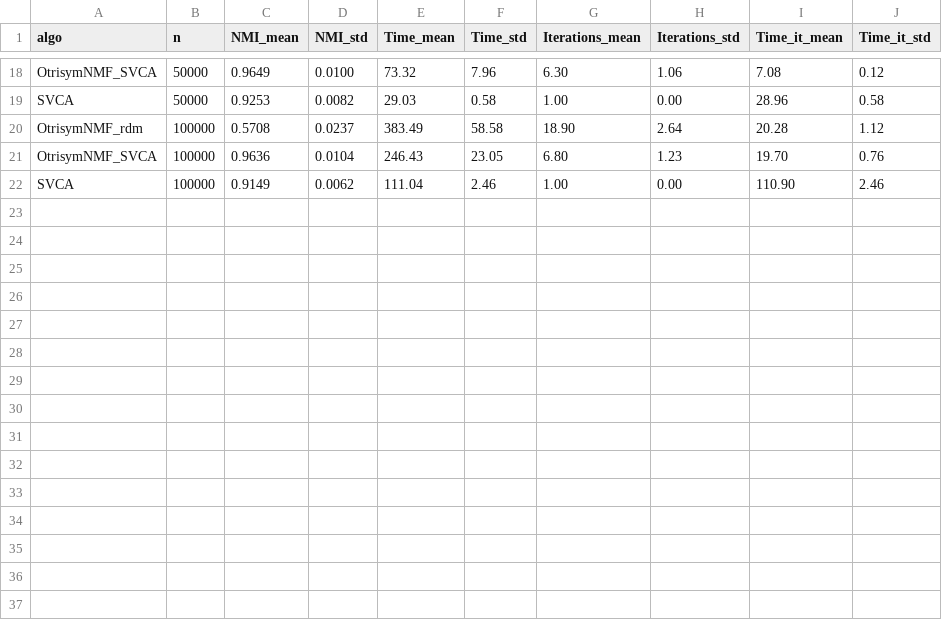
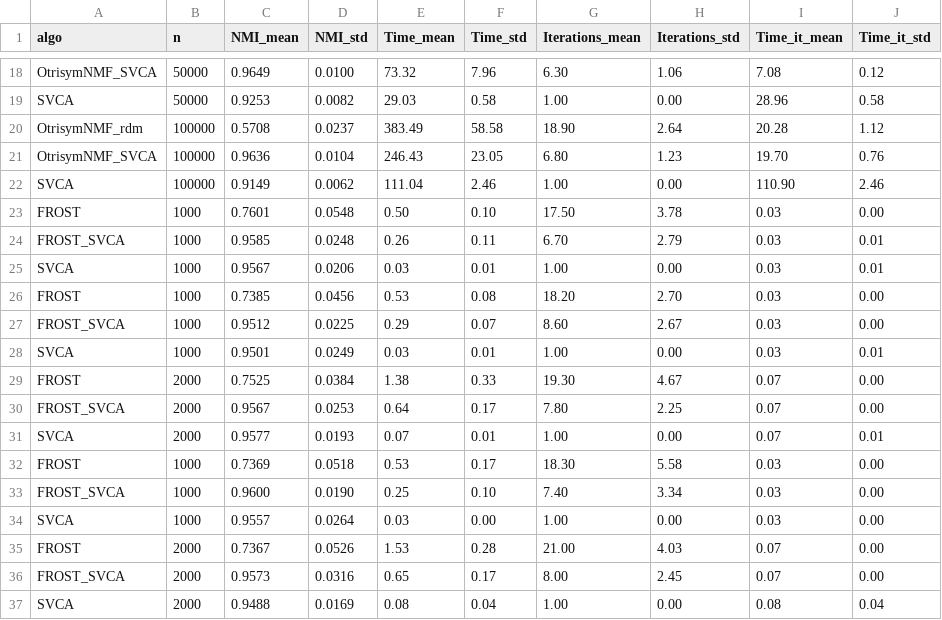
Before and after one commit to Alexia1305/OtrisymNMF_DCBM, a CSV file: matlab/resultats_LFRfinal.csv, drawn as a sheet; only a part is shown, gaps mark what is left out; the diff names each change by its address in the sheet, - before the commit and + after, or states it on an @@ line.

Commit message:
Matlab cleanup

```diff
--- a/matlab/resultats_LFRfinal.csv
+++ b/matlab/resultats_LFRfinal.csv
+row 23: FROST | 1000 | 0.7601 | 0.0548 | 0.50 | 0.10 | 17.50 | 3.78 | 0.03 | 0.00
+row 24: FROST_SVCA | 1000 | 0.9585 | 0.0248 | 0.26 | 0.11 | 6.70 | 2.79 | 0.03 | 0.01
+row 25: SVCA | 1000 | 0.9567 | 0.0206 | 0.03 | 0.01 | 1.00 | 0.00 | 0.03 | 0.01
+row 26: FROST | 1000 | 0.7385 | 0.0456 | 0.53 | 0.08 | 18.20 | 2.70 | 0.03 | 0.00
+row 27: FROST_SVCA | 1000 | 0.9512 | 0.0225 | 0.29 | 0.07 | 8.60 | 2.67 | 0.03 | 0.00
+row 28: SVCA | 1000 | 0.9501 | 0.0249 | 0.03 | 0.01 | 1.00 | 0.00 | 0.03 | 0.01
+row 29: FROST | 2000 | 0.7525 | 0.0384 | 1.38 | 0.33 | 19.30 | 4.67 | 0.07 | 0.00
+row 30: FROST_SVCA | 2000 | 0.9567 | 0.0253 | 0.64 | 0.17 | 7.80 | 2.25 | 0.07 | 0.00
+row 31: SVCA | 2000 | 0.9577 | 0.0193 | 0.07 | 0.01 | 1.00 | 0.00 | 0.07 | 0.01
+row 32: FROST | 1000 | 0.7369 | 0.0518 | 0.53 | 0.17 | 18.30 | 5.58 | 0.03 | 0.00
+row 33: FROST_SVCA | 1000 | 0.9600 | 0.0190 | 0.25 | 0.10 | 7.40 | 3.34 | 0.03 | 0.00
+row 34: SVCA | 1000 | 0.9557 | 0.0264 | 0.03 | 0.00 | 1.00 | 0.00 | 0.03 | 0.00
+row 35: FROST | 2000 | 0.7367 | 0.0526 | 1.53 | 0.28 | 21.00 | 4.03 | 0.07 | 0.00
+row 36: FROST_SVCA | 2000 | 0.9573 | 0.0316 | 0.65 | 0.17 | 8.00 | 2.45 | 0.07 | 0.00
+row 37: SVCA | 2000 | 0.9488 | 0.0169 | 0.08 | 0.04 | 1.00 | 0.00 | 0.08 | 0.04
```
Also changed, not shown: matlab/resultats_LFR2.csv, 9 other files.
